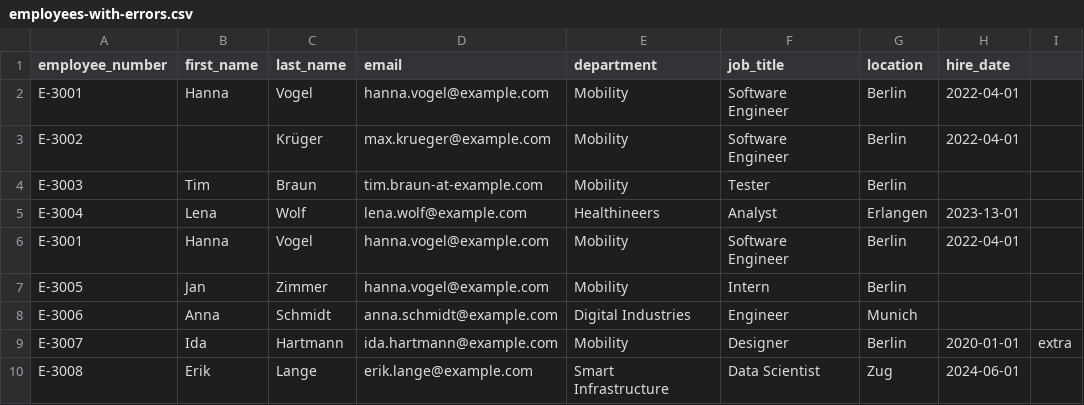
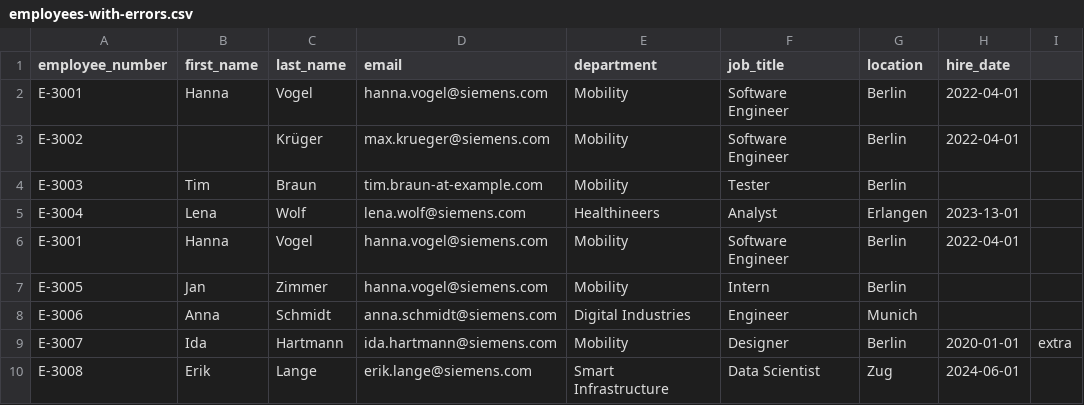
Before and after one commit to Chengweiwang930112/skill-planning-tool, a CSV file: samples/employees-with-errors.csv, drawn as a sheet.

```diff
--- a/samples/employees-with-errors.csv
+++ b/samples/employees-with-errors.csv
@@ -1,10 +1,10 @@
 employee_number,first_name,last_name,email,department,job_title,location,hire_date
-E-3001,Hanna,Vogel,hanna.vogel@example.com,Mobility,Software Engineer,Berlin,2022-04-01
-E-3002,,Krüger,max.krueger@example.com,Mobility,Software Engineer,Berlin,2022-04-01
+E-3001,Hanna,Vogel,hanna.vogel@siemens.com,Mobility,Software Engineer,Berlin,2022-04-01
+E-3002,,Krüger,max.krueger@siemens.com,Mobility,Software Engineer,Berlin,2022-04-01
 E-3003,Tim,Braun,tim.braun-at-example.com,Mobility,Tester,Berlin,
-E-3004,Lena,Wolf,lena.wolf@example.com,Healthineers,Analyst,Erlangen,2023-13-01
-E-3001,Hanna,Vogel,hanna.vogel@example.com,Mobility,Software Engineer,Berlin,2022-04-01
-E-3005,Jan,Zimmer,hanna.vogel@example.com,Mobility,Intern,Berlin,
-E-3006,Anna,Schmidt,anna.schmidt@example.com,Digital Industries,Engineer,Munich,
-E-3007,Ida,Hartmann,ida.hartmann@example.com,Mobility,Designer,Berlin,2020-01-01,extra
-E-3008,Erik,Lange,erik.lange@example.com,Smart Infrastructure,Data Scientist,Zug,2024-06-01
+E-3004,Lena,Wolf,lena.wolf@siemens.com,Healthineers,Analyst,Erlangen,2023-13-01
+E-3001,Hanna,Vogel,hanna.vogel@siemens.com,Mobility,Software Engineer,Berlin,2022-04-01
+E-3005,Jan,Zimmer,hanna.vogel@siemens.com,Mobility,Intern,Berlin,
+E-3006,Anna,Schmidt,anna.schmidt@siemens.com,Digital Industries,Engineer,Munich,
+E-3007,Ida,Hartmann,ida.hartmann@siemens.com,Mobility,Designer,Berlin,2020-01-01,extra
+E-3008,Erik,Lange,erik.lange@siemens.com,Smart Infrastructure,Data Scientist,Zug,2024-06-01
```
Also changed, not shown: samples/employees-excel-de.csv, samples/employees-fail.csv, 30 other files.
